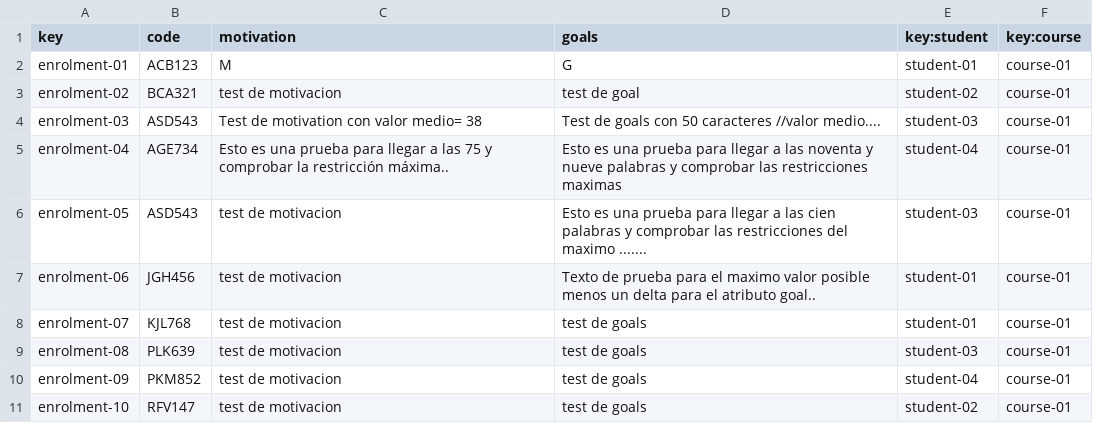
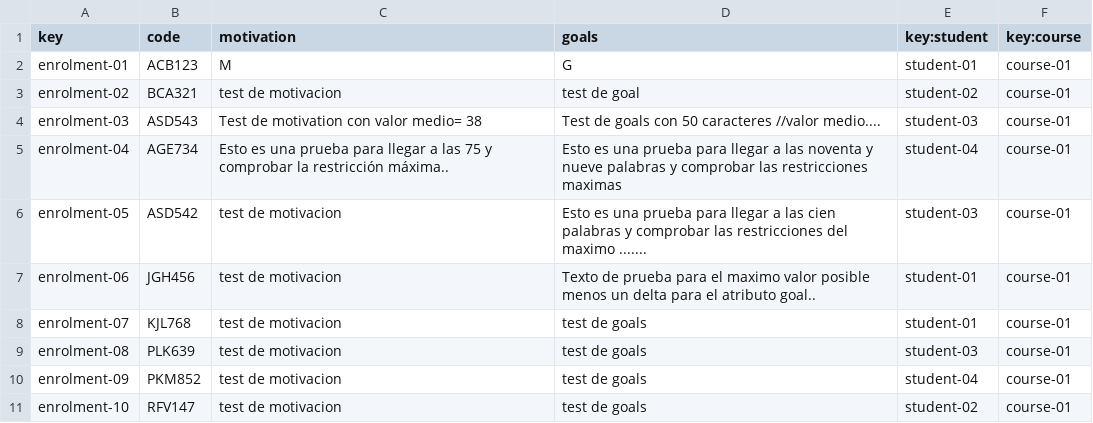
Before and after one commit to Acme-L3/Acme-L3, a CSV file: src/main/webapp/WEB-INF/resources/sample-data/enrolment.csv, drawn as a sheet; the diff names each change by its address in the sheet, - before the commit and + after, or states it on an @@ line.

```diff
--- a/src/main/webapp/WEB-INF/resources/sample-data/enrolment.csv
+++ b/src/main/webapp/WEB-INF/resources/sample-data/enrolment.csv
-B6 (code): ASD543
+B6 (code): ASD542
```
Also changed, not shown: src/main/webapp/WEB-INF/resources/sample-data/lecture.csv, src/main/webapp/WEB-INF/resources/sample-data/peep.csv, 2 other files.
